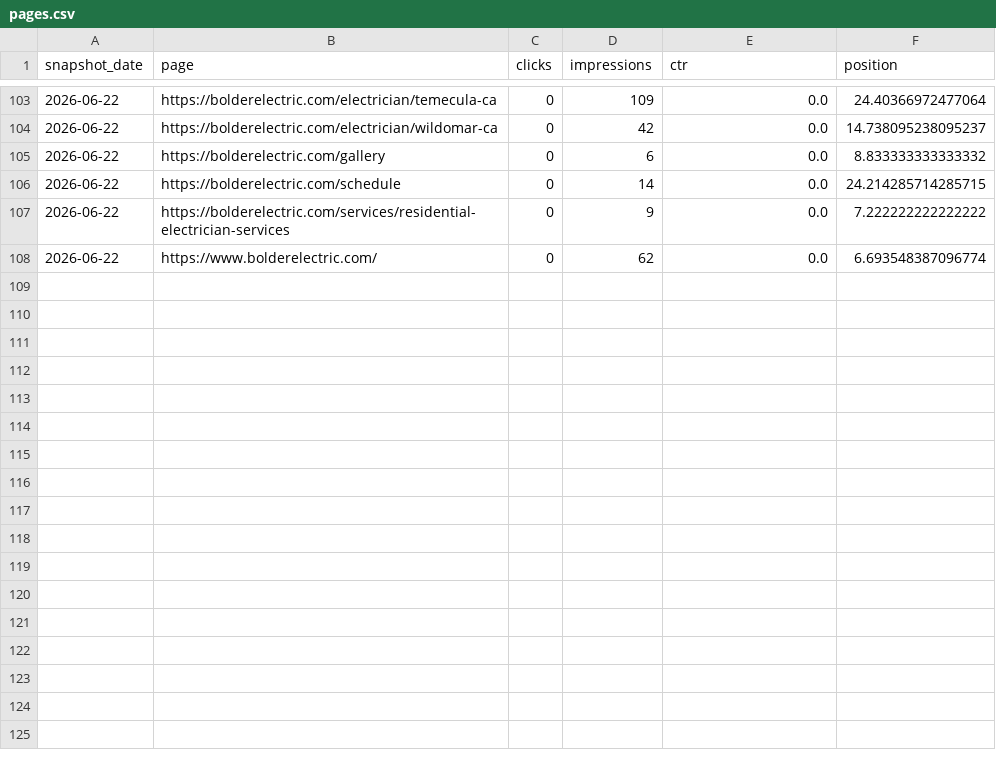
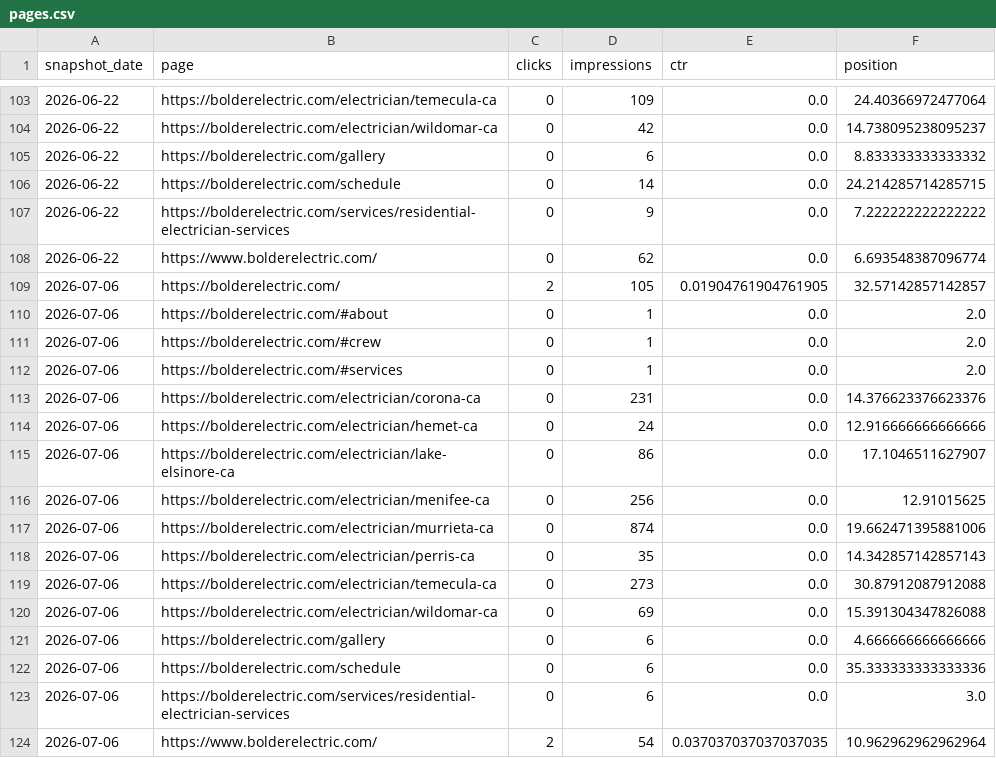
Before and after one commit to heringpm/bolder_electric, a CSV file: data/search-console/history/pages.csv, drawn as a sheet; only a part is shown, gaps mark what is left out.

Commit message:
Refresh July 5 Search Console export and city SEO copy

```diff
--- a/data/search-console/history/pages.csv
+++ b/data/search-console/history/pages.csv
@@ -108 +108,17 @@ snapshot_date,page,clicks,impressions,ctr,position
 2026-06-22,https://www.bolderelectric.com/,0,62,0.0,6.693548387096774
+2026-07-06,https://bolderelectric.com/,2,105,0.01904761904761905,32.57142857142857
+2026-07-06,https://bolderelectric.com/#about,0,1,0.0,2.0
+2026-07-06,https://bolderelectric.com/#crew,0,1,0.0,2.0
+2026-07-06,https://bolderelectric.com/#services,0,1,0.0,2.0
+2026-07-06,https://bolderelectric.com/electrician/corona-ca,0,231,0.0,14.376623376623376
+2026-07-06,https://bolderelectric.com/electrician/hemet-ca,0,24,0.0,12.916666666666666
+2026-07-06,https://bolderelectric.com/electrician/lake-elsinore-ca,0,86,0.0,17.1046511627907
+2026-07-06,https://bolderelectric.com/electrician/menifee-ca,0,256,0.0,12.91015625
+2026-07-06,https://bolderelectric.com/electrician/murrieta-ca,0,874,0.0,19.662471395881006
+2026-07-06,https://bolderelectric.com/electrician/perris-ca,0,35,0.0,14.342857142857143
+2026-07-06,https://bolderelectric.com/electrician/temecula-ca,0,273,0.0,30.87912087912088
+2026-07-06,https://bolderelectric.com/electrician/wildomar-ca,0,69,0.0,15.391304347826088
+2026-07-06,https://bolderelectric.com/gallery,0,6,0.0,4.666666666666666
+2026-07-06,https://bolderelectric.com/schedule,0,6,0.0,35.333333333333336
+2026-07-06,https://bolderelectric.com/services/residential-electrician-services,0,6,0.0,3.0
+2026-07-06,https://www.bolderelectric.com/,2,54,0.037037037037037035,10.962962962962964
```
Also changed, not shown: data/search-console/history/countries.csv, data/search-console/history/daily.csv, 8 other files.
